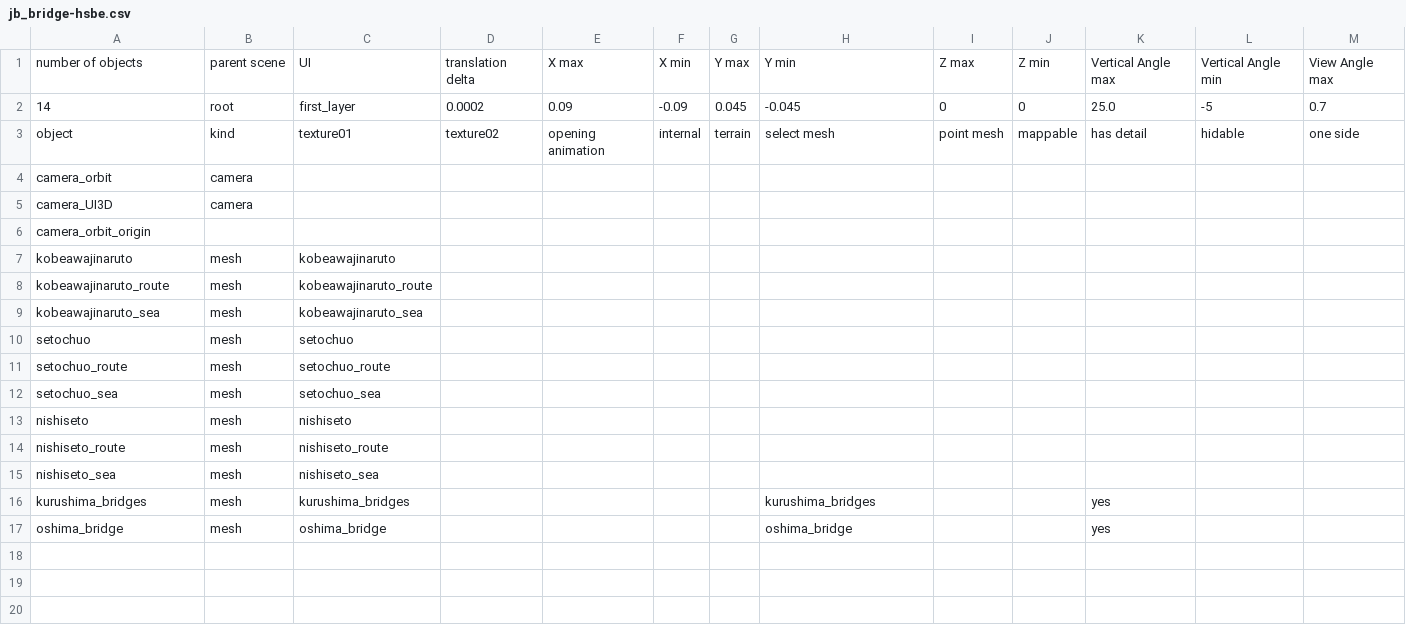
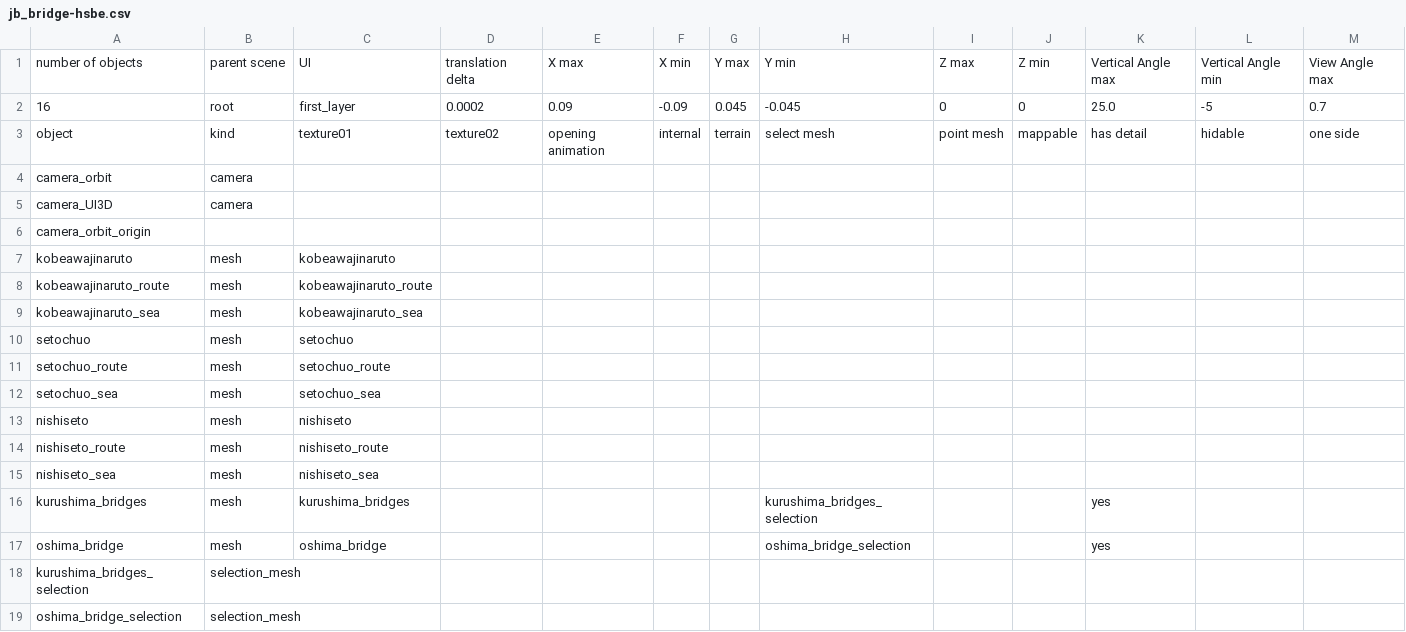
Before and after one commit to takuhanai/JB_Bridge, a CSV file: resource/scenes/jb_bridge-hsbe.csv, drawn as a sheet; only a part is shown; rows hold the shown columns only; the diff names each change by its address in the sheet, - before the commit and + after, or states it on an @@ line.

```diff
--- a/resource/scenes/jb_bridge-hsbe.csv
+++ b/resource/scenes/jb_bridge-hsbe.csv
-A2: 14
+A2: 16
-H16: kurushima_bridges
+H16: kurushima_bridges_selection
-H17: oshima_bridge
+H17: oshima_bridge_selection
+row 18: kurushima_bridges_selection | selection_mesh
+row 19: oshima_bridge_selection | selection_mesh
```
Also changed, not shown: 6 other files.
